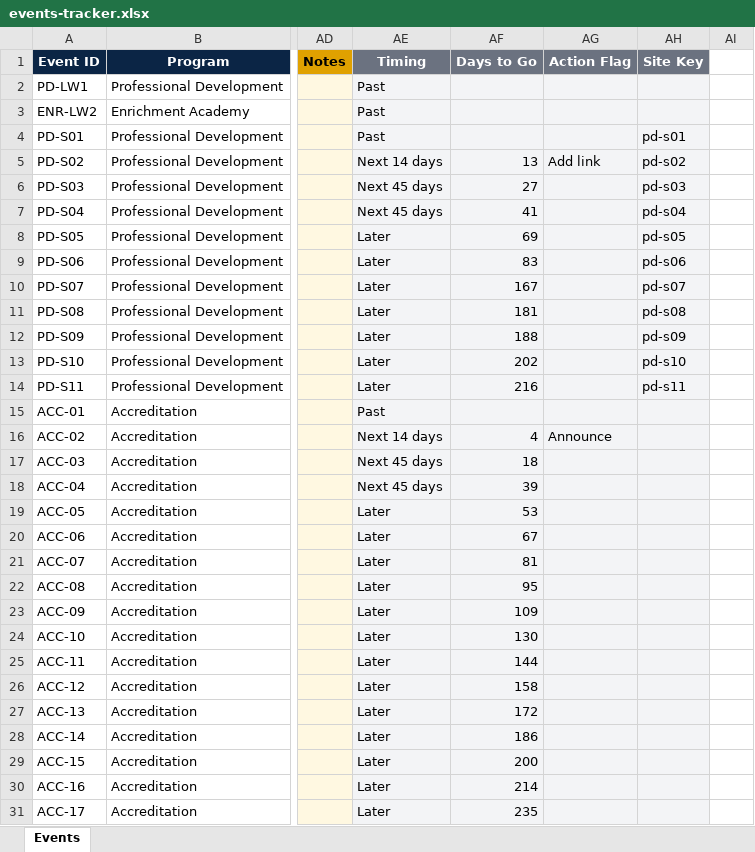
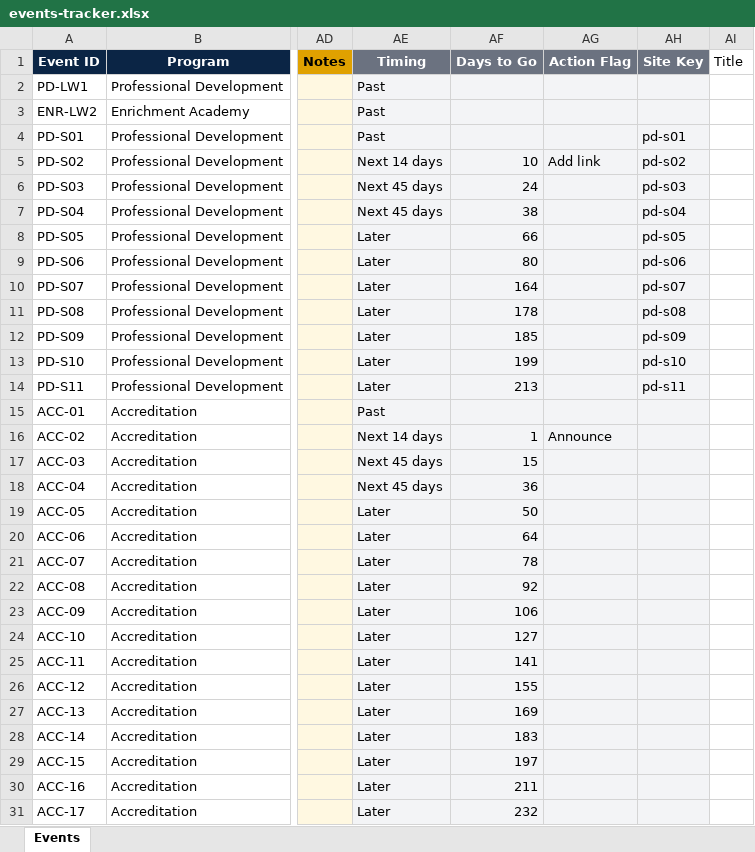
Before and after one commit to Msaserag/Classera_EPD, an Excel workbook: events-tracker.xlsx, sheet Events, drawn as a sheet; only a part is shown, gaps mark what is left out; values as stored, in another font and other column widths than the file's, no borders; conditional formats and table styles not drawn; the diff covers the shown part only; the diff names each change by its address in the sheet, - before the commit and + after, or states it on an @@ line.

```diff
--- a/events-tracker.xlsx (sheet Events)
+++ b/events-tracker.xlsx (sheet Events)
-AI1: (empty)
+AI1: Title
-AF5 (Days to Go): 13
+AF5 (Days to Go): 10
-AF6 (Days to Go): 27
+AF6 (Days to Go): 24
-AF7 (Days to Go): 41
+AF7 (Days to Go): 38
-AF8 (Days to Go): 69
+AF8 (Days to Go): 66
-AF9 (Days to Go): 83
+AF9 (Days to Go): 80
-AF10 (Days to Go): 167
+AF10 (Days to Go): 164
-AF11 (Days to Go): 181
+AF11 (Days to Go): 178
-AF12 (Days to Go): 188
+AF12 (Days to Go): 185
-AF13 (Days to Go): 202
+AF13 (Days to Go): 199
-AF14 (Days to Go): 216
+AF14 (Days to Go): 213
-AF16 (Days to Go): 4
+AF16 (Days to Go): 1
-AF17 (Days to Go): 18
+AF17 (Days to Go): 15
-AF18 (Days to Go): 39
+AF18 (Days to Go): 36
-AF19 (Days to Go): 53
+AF19 (Days to Go): 50
-AF20 (Days to Go): 67
+AF20 (Days to Go): 64
-AF21 (Days to Go): 81
+AF21 (Days to Go): 78
-AF22 (Days to Go): 95
+AF22 (Days to Go): 92
-AF23 (Days to Go): 109
+AF23 (Days to Go): 106
-AF24 (Days to Go): 130
+AF24 (Days to Go): 127
-AF25 (Days to Go): 144
+AF25 (Days to Go): 141
-AF26 (Days to Go): 158
+AF26 (Days to Go): 155
-AF27 (Days to Go): 172
+AF27 (Days to Go): 169
-AF28 (Days to Go): 186
+AF28 (Days to Go): 183
-AF29 (Days to Go): 200
+AF29 (Days to Go): 197
-AF30 (Days to Go): 214
+AF30 (Days to Go): 211
-AF31 (Days to Go): 235
+AF31 (Days to Go): 232
```
Also changed, not shown: 57 edited cells elsewhere in this sheet, formulas that keep their value.
